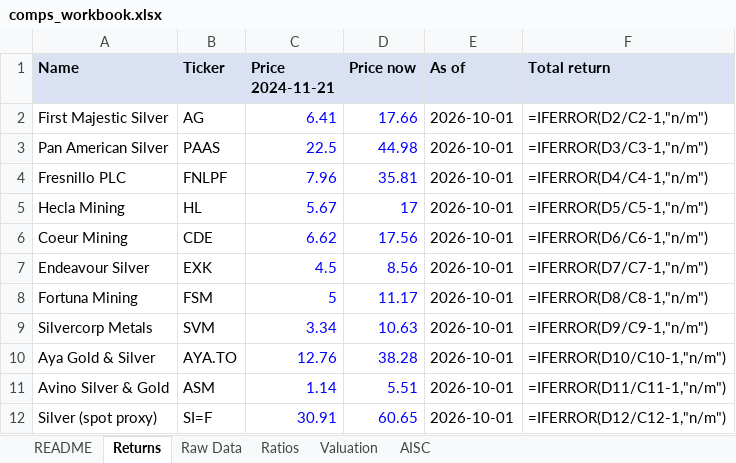
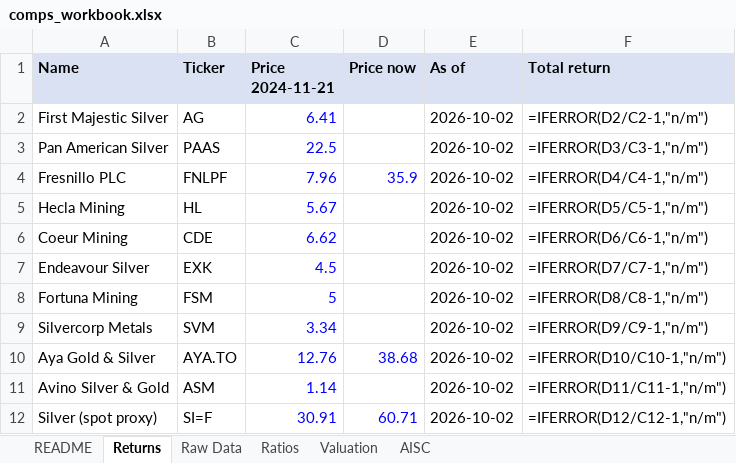
Before and after one commit to yalchinnijat/metals-mining-research, an Excel workbook: 02-data-engine/comps_workbook.xlsx, sheet Returns, drawn as a sheet; values as stored, in another font and other column widths than the file's, no borders; formulas without a stored value are shown as written; the diff names each change by its address in the sheet, - before the commit and + after, or states it on an @@ line.

```diff
--- a/02-data-engine/comps_workbook.xlsx (sheet Returns)
+++ b/02-data-engine/comps_workbook.xlsx (sheet Returns)
-D2 (Price now): 17.66
+D2 (Price now): (empty)
-E2:E12 (As of): 2026-10-01
+E2:E12 (As of): 2026-10-02
-D3 (Price now): 44.98
+D3 (Price now): (empty)
-D4 (Price now): 35.81
+D4 (Price now): 35.9
-D5 (Price now): 17
+D5 (Price now): (empty)
-D6 (Price now): 17.56
+D6 (Price now): (empty)
-D7 (Price now): 8.56
+D7 (Price now): (empty)
-D8 (Price now): 11.17
+D8 (Price now): (empty)
-D9 (Price now): 10.63
+D9 (Price now): (empty)
-D10 (Price now): 38.28
+D10 (Price now): 38.68
-D11 (Price now): 5.51
+D11 (Price now): (empty)
-D12 (Price now): 60.65
+D12 (Price now): 60.71
```
Also changed, not shown: sheet Valuation, sheet README, 1 other file.
